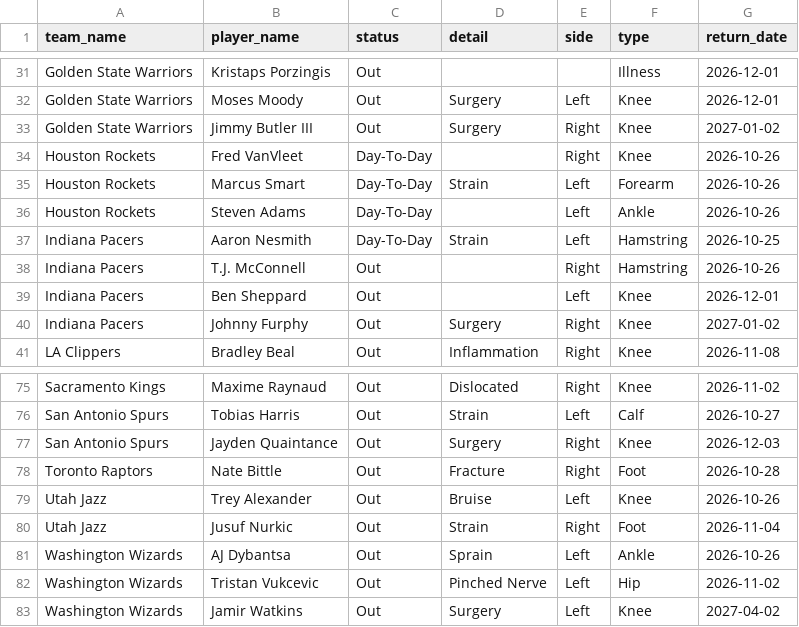
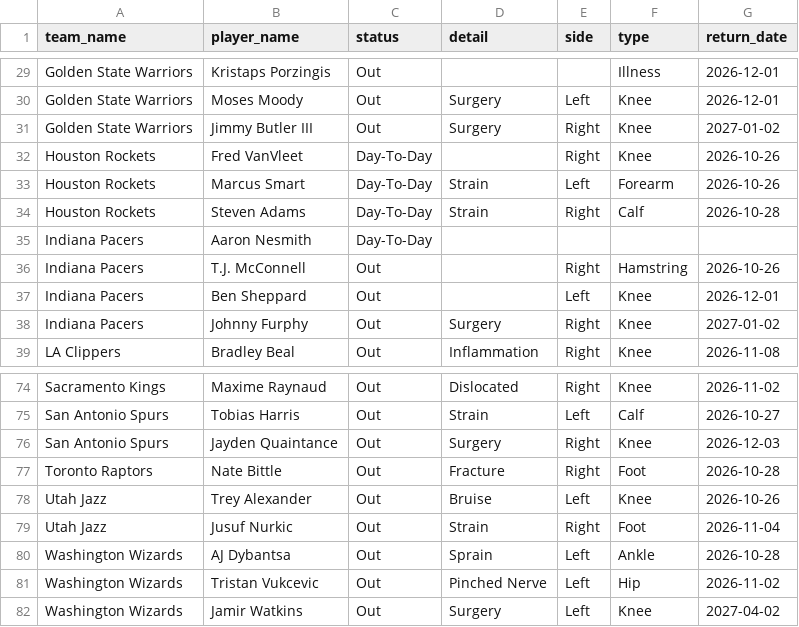
Before and after one commit to Thakky001/NBA, a CSV file: data/raw/espn_injuries.csv, drawn as a sheet; only a part is shown, gaps mark what is left out; the diff covers the shown part only.

```diff
--- a/data/raw/espn_injuries.csv
+++ b/data/raw/espn_injuries.csv
@@ -35,4 +33,4 @@ Houston Rockets,Fred VanVleet,Day-To-Day,,Right,Knee,2026-10-26
 Houston Rockets,Marcus Smart,Day-To-Day,Strain,Left,Forearm,2026-10-26
-Houston Rockets,Steven Adams,Day-To-Day,,Left,Ankle,2026-10-26
-Indiana Pacers,Aaron Nesmith,Day-To-Day,Strain,Left,Hamstring,2026-10-25
+Houston Rockets,Steven Adams,Day-To-Day,Strain,Right,Calf,2026-10-28
+Indiana Pacers,Aaron Nesmith,Day-To-Day,,,,
 Indiana Pacers,T.J. McConnell,Out,,Right,Hamstring,2026-10-26
@@ -80,3 +79,3 @@ Utah Jazz,Trey Alexander,Out,Bruise,Left,Knee,2026-10-26
 Utah Jazz,Jusuf Nurkic,Out,Strain,Right,Foot,2026-11-04
-Washington Wizards,AJ Dybantsa,Out,Sprain,Left,Ankle,2026-10-26
+Washington Wizards,AJ Dybantsa,Out,Sprain,Left,Ankle,2026-10-28
 Washington Wizards,Tristan Vukcevic,Out,Pinched Nerve,Left,Hip,2026-11-02
```
Also changed, not shown: 2 added rows, 3 removed rows and 15 edited cells elsewhere in this file, data/raw/predictions_ledger.csv, 2 other files.
